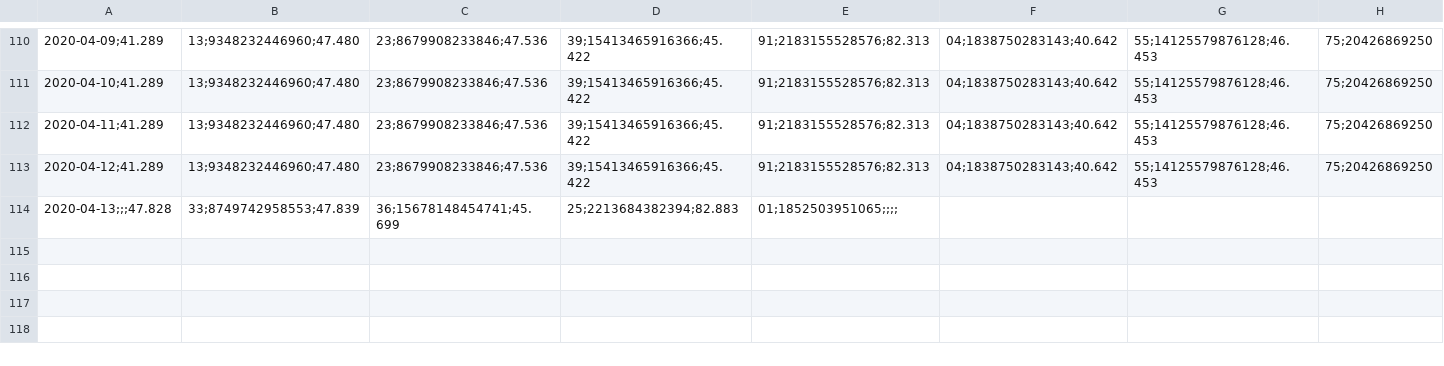
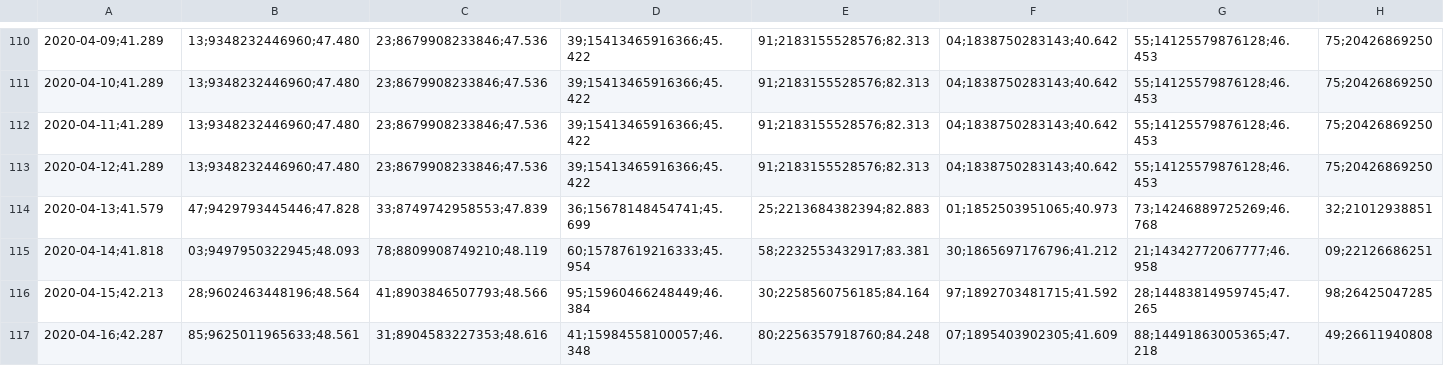
Before and after one commit to rpmunoz/afp_chile, a CSV file: data/vcfC2020-2020.csv, drawn as a sheet; only a part is shown, gaps mark what is left out; removed rows and columns are numbered as before the commit, all else as after; the diff names each change by its address in the sheet, - before the commit and + after, or states it on an @@ line.

```diff
--- a/data/vcfC2020-2020.csv
+++ b/data/vcfC2020-2020.csv
-row 114: 2020-04-13;;;47.828 | 33;8749742958553;47.839 | 36;15678148454741;45.699 | 25;2213684382394;82.883 | 01;1852503951065;;;;
+row 114: 2020-04-13;41.579 | 47;9429793445446;47.828 | 33;8749742958553;47.839 | 36;15678148454741;45.699 | 25;2213684382394;82.883 | 01;1852503951065;40.973 | 73;14246889725269;46.768 | 32;21012938851
+row 115: 2020-04-14;41.818 | 03;9497950322945;48.093 | 78;8809908749210;48.119 | 60;15787619216333;45.954 | 58;2232553432917;83.381 | 30;1865697176796;41.212 | 21;14342772067777;46.958 | 09;22126686251
+row 116: 2020-04-15;42.213 | 28;9602463448196;48.564 | 41;8903846507793;48.566 | 95;15960466248449;46.384 | 30;2258560756185;84.164 | 97;1892703481715;41.592 | 28;14483814959745;47.265 | 98;26425047285
+row 117: 2020-04-16;42.287 | 85;9625011965633;48.561 | 31;8904583227353;48.616 | 41;15984558100057;46.348 | 80;2256357918760;84.248 | 07;1895403902305;41.609 | 88;14491863005365;47.218 | 49;26611940808
```
Also changed, not shown: data/vcfA2020-2020.csv, data/vcfB2020-2020.csv, 6 other files.
